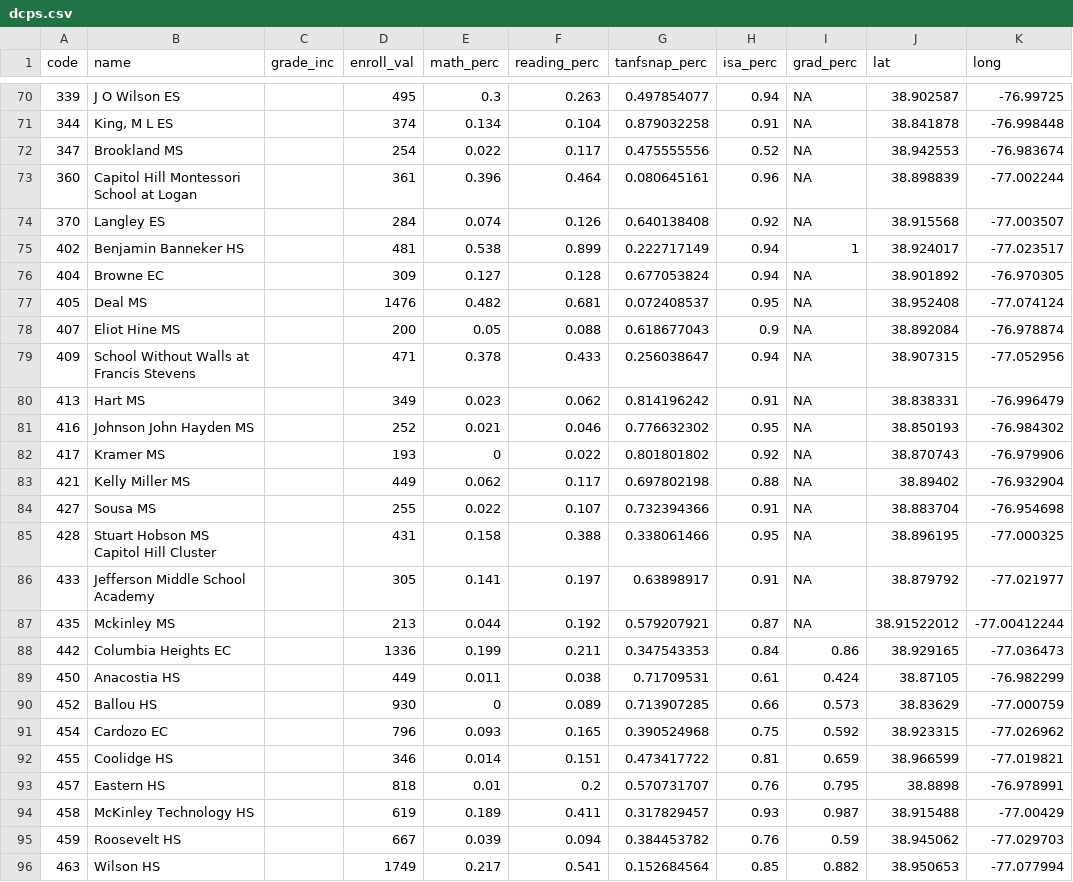
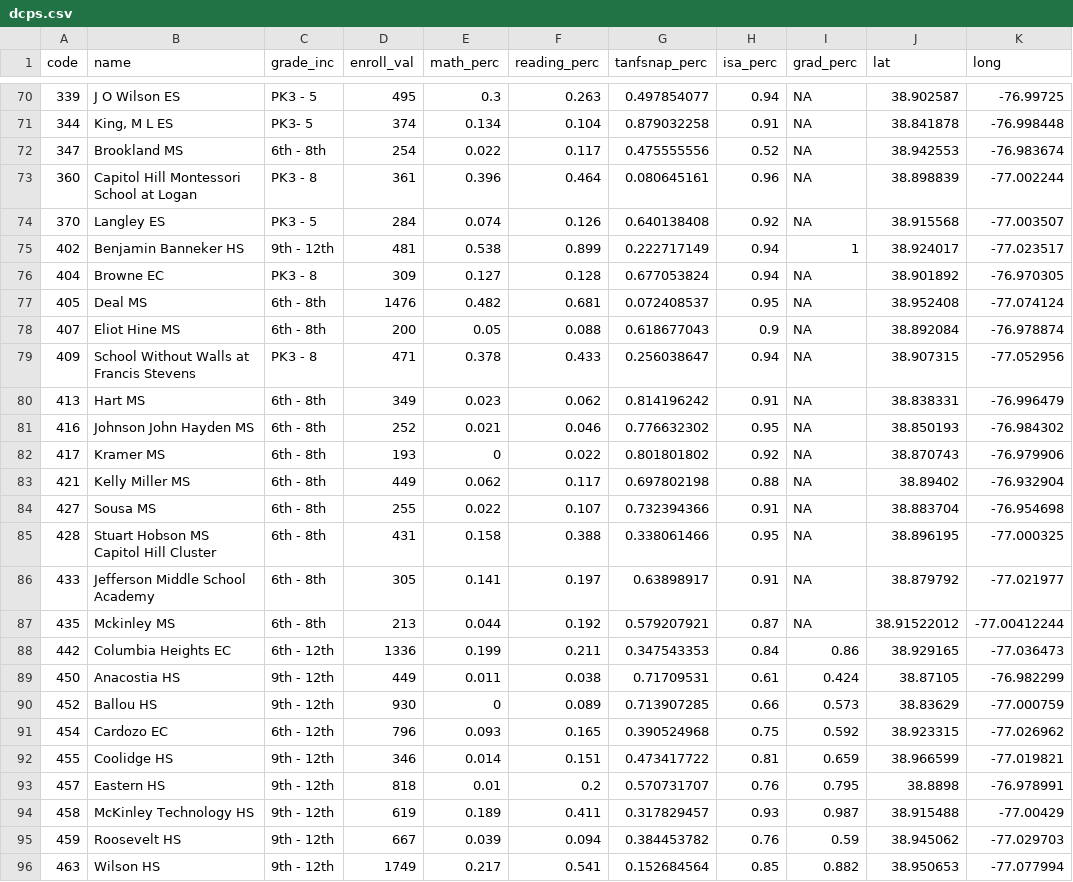
Before and after one commit to DCActionforChildren/dcaction, a CSV file: data/dcps.csv, drawn as a sheet; only a part is shown, gaps mark what is left out; the diff covers the shown part only.

Commit message:
grades

```diff
--- a/data/dcps.csv
+++ b/data/dcps.csv
@@ -70,27 +70,27 @@ code,name,grade_inc,enroll_val,math_perc,reading_perc,tanfsnap_perc,isa_perc,gra
-339,J O Wilson ES,,495,0.3,0.263,0.497854077,0.94,NA,38.902587,-76.99725
-344,"King, M L ES",,374,0.134,0.104,0.879032258,0.91,NA,38.841878,-76.998448
-347,Brookland MS,,254,0.022,0.117,0.475555556,0.52,NA,38.942553,-76.983674
-360,Capitol Hill Montessori School at Logan,,361,0.396,0.464,0.080645161,0.96,NA,38.898839,-77.002244
-370,Langley ES,,284,0.074,0.126,0.640138408,0.92,NA,38.915568,-77.003507
-402,Benjamin Banneker HS,,481,0.538,0.899,0.222717149,0.94,1,38.924017,-77.023517
-404,Browne EC,,309,0.127,0.128,0.677053824,0.94,NA,38.901892,-76.970305
-405,Deal MS,,1476,0.482,0.681,0.072408537,0.95,NA,38.952408,-77.074124
-407,Eliot Hine MS,,200,0.05,0.088,0.618677043,0.9,NA,38.892084,-76.978874
-409,School Without Walls at Francis Stevens,,471,0.378,0.433,0.256038647,0.94,NA,38.907315,-77.052956
-413,Hart MS,,349,0.023,0.062,0.814196242,0.91,NA,38.838331,-76.996479
-416,Johnson  John Hayden MS,,252,0.021,0.046,0.776632302,0.95,NA,38.850193,-76.984302
-417,Kramer MS,,193,0,0.022,0.801801802,0.92,NA,38.870743,-76.979906
-421,Kelly Miller MS,,449,0.062,0.117,0.697802198,0.88,NA,38.89402,-76.932904
-427,Sousa MS,,255,0.022,0.107,0.732394366,0.91,NA,38.883704,-76.954698
-428,Stuart Hobson MS Capitol Hill Cluster,,431,0.158,0.388,0.338061466,0.95,NA,38.896195,-77.000325
-433,Jefferson Middle School Academy,,305,0.141,0.197,0.63898917,0.91,NA,38.879792,-77.021977
-435,Mckinley MS,,213,0.044,0.192,0.579207921,0.87,NA,38.91522012,-77.00412244
-442,Columbia Heights EC ,,1336,0.199,0.211,0.347543353,0.84,0.86,38.929165,-77.036473
-450,Anacostia HS,,449,0.011,0.038,0.71709531,0.61,0.424,38.87105,-76.982299
-452,Ballou HS,,930,0,0.089,0.713907285,0.66,0.573,38.83629,-77.000759
-454,Cardozo EC,,796,0.093,0.165,0.390524968,0.75,0.592,38.923315,-77.026962
-455,Coolidge HS,,346,0.014,0.151,0.473417722,0.81,0.659,38.966599,-77.019821
-457,Eastern HS,,818,0.01,0.2,0.570731707,0.76,0.795,38.8898,-76.978991
-458,McKinley Technology HS,,619,0.189,0.411,0.317829457,0.93,0.987,38.915488,-77.00429
-459,Roosevelt HS,,667,0.039,0.094,0.384453782,0.76,0.59,38.945062,-77.029703
-463,Wilson HS,,1749,0.217,0.541,0.152684564,0.85,0.882,38.950653,-77.077994
+339,J O Wilson ES,PK3 - 5,495,0.3,0.263,0.497854077,0.94,NA,38.902587,-76.99725
+344,"King, M L ES",PK3- 5,374,0.134,0.104,0.879032258,0.91,NA,38.841878,-76.998448
+347,Brookland MS,6th - 8th,254,0.022,0.117,0.475555556,0.52,NA,38.942553,-76.983674
+360,Capitol Hill Montessori School at Logan,PK3 - 8,361,0.396,0.464,0.080645161,0.96,NA,38.898839,-77.002244
+370,Langley ES,PK3 - 5,284,0.074,0.126,0.640138408,0.92,NA,38.915568,-77.003507
+402,Benjamin Banneker HS,9th - 12th,481,0.538,0.899,0.222717149,0.94,1,38.924017,-77.023517
+404,Browne EC,PK3 - 8,309,0.127,0.128,0.677053824,0.94,NA,38.901892,-76.970305
+405,Deal MS,6th - 8th,1476,0.482,0.681,0.072408537,0.95,NA,38.952408,-77.074124
+407,Eliot Hine MS,6th - 8th,200,0.05,0.088,0.618677043,0.9,NA,38.892084,-76.978874
+409,School Without Walls at Francis Stevens,PK3 - 8,471,0.378,0.433,0.256038647,0.94,NA,38.907315,-77.052956
+413,Hart MS,6th - 8th,349,0.023,0.062,0.814196242,0.91,NA,38.838331,-76.996479
+416,Johnson  John Hayden MS,6th - 8th,252,0.021,0.046,0.776632302,0.95,NA,38.850193,-76.984302
+417,Kramer MS,6th - 8th,193,0,0.022,0.801801802,0.92,NA,38.870743,-76.979906
+421,Kelly Miller MS,6th - 8th,449,0.062,0.117,0.697802198,0.88,NA,38.89402,-76.932904
+427,Sousa MS,6th - 8th,255,0.022,0.107,0.732394366,0.91,NA,38.883704,-76.954698
+428,Stuart Hobson MS Capitol Hill Cluster,6th - 8th,431,0.158,0.388,0.338061466,0.95,NA,38.896195,-77.000325
+433,Jefferson Middle School Academy,6th - 8th,305,0.141,0.197,0.63898917,0.91,NA,38.879792,-77.021977
+435,Mckinley MS,6th - 8th,213,0.044,0.192,0.579207921,0.87,NA,38.91522012,-77.00412244
+442,Columbia Heights EC ,6th - 12th,1336,0.199,0.211,0.347543353,0.84,0.86,38.929165,-77.036473
+450,Anacostia HS,9th - 12th,449,0.011,0.038,0.71709531,0.61,0.424,38.87105,-76.982299
+452,Ballou HS,9th - 12th,930,0,0.089,0.713907285,0.66,0.573,38.83629,-77.000759
+454,Cardozo EC,6th - 12th,796,0.093,0.165,0.390524968,0.75,0.592,38.923315,-77.026962
+455,Coolidge HS,9th - 12th,346,0.014,0.151,0.473417722,0.81,0.659,38.966599,-77.019821
+457,Eastern HS,9th - 12th,818,0.01,0.2,0.570731707,0.76,0.795,38.8898,-76.978991
+458,McKinley Technology HS,9th - 12th,619,0.189,0.411,0.317829457,0.93,0.987,38.915488,-77.00429
+459,Roosevelt HS,9th - 12th,667,0.039,0.094,0.384453782,0.76,0.59,38.945062,-77.029703
+463,Wilson HS,9th - 12th,1749,0.217,0.541,0.152684564,0.85,0.882,38.950653,-77.077994
```
Also changed, not shown: 45 edited cells elsewhere in this file.
